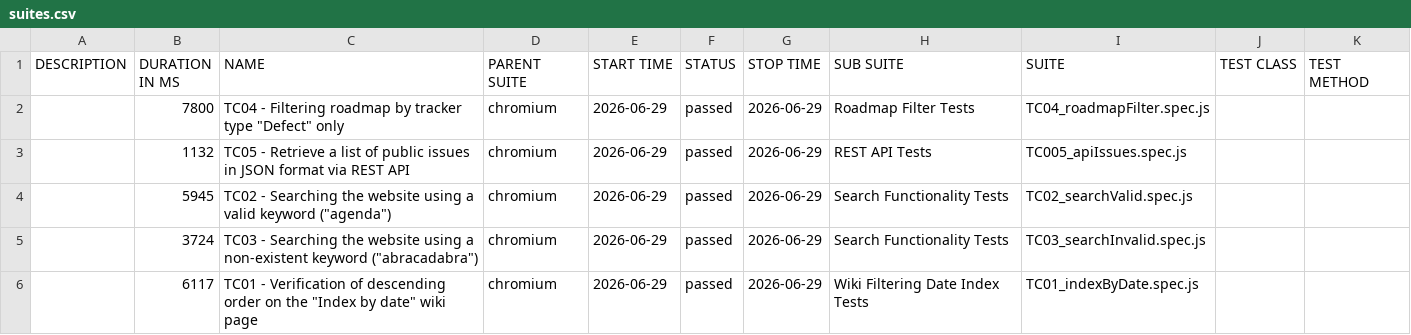
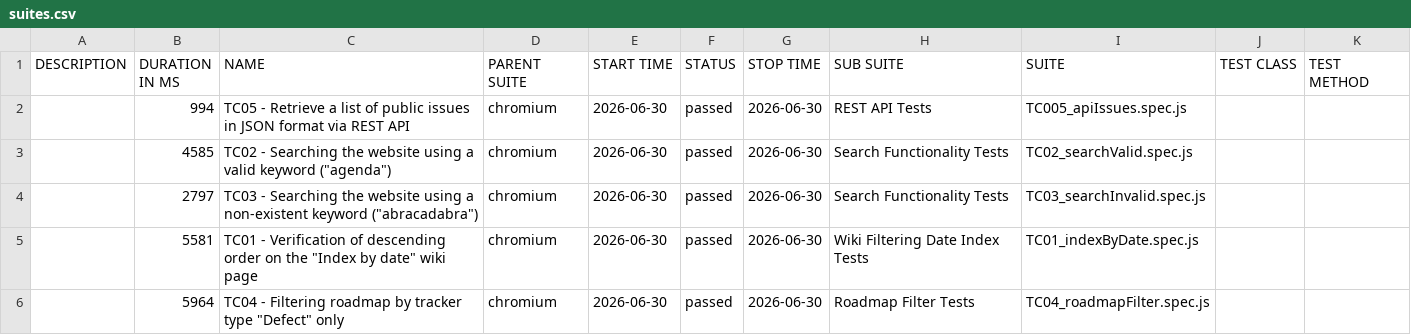
Before and after one commit to VoloshynVolodymyr/redmine-playwright-tests, a CSV file: data/suites.csv, drawn as a sheet.

```diff
--- a/data/suites.csv
+++ b/data/suites.csv
@@ -1,6 +1,6 @@
 "DESCRIPTION","DURATION IN MS","NAME","PARENT SUITE","START TIME","STATUS","STOP TIME","SUB SUITE","SUITE","TEST CLASS","TEST METHOD"
-"","7800","TC04 - Filtering roadmap by tracker type ""Defect"" only","chromium","2026-06-29","passed","2026-06-29","Roadmap Filter Tests","TC04_roadmapFilter.spec.js","",""
-"","1132","TC05 - Retrieve a list of public issues in JSON format via REST API","chromium","2026-06-29","passed","2026-06-29","REST API Tests","TC005_apiIssues.spec.js","",""
-"","5945","TC02 - Searching the website using a valid keyword (""agenda"")","chromium","2026-06-29","passed","2026-06-29","Search Functionality Tests","TC02_searchValid.spec.js","",""
-"","3724","TC03 - Searching the website using a non-existent keyword (""abracadabra"")","chromium","2026-06-29","passed","2026-06-29","Search Functionality Tests","TC03_searchInvalid.spec.js","",""
-"","6117","TC01 - Verification of descending order on the ""Index by date"" wiki page","chromium","2026-06-29","passed","2026-06-29","Wiki Filtering Date Index Tests","TC01_indexByDate.spec.js","",""
+"","994","TC05 - Retrieve a list of public issues in JSON format via REST API","chromium","2026-06-30","passed","2026-06-30","REST API Tests","TC005_apiIssues.spec.js","",""
+"","4585","TC02 - Searching the website using a valid keyword (""agenda"")","chromium","2026-06-30","passed","2026-06-30","Search Functionality Tests","TC02_searchValid.spec.js","",""
+"","2797","TC03 - Searching the website using a non-existent keyword (""abracadabra"")","chromium","2026-06-30","passed","2026-06-30","Search Functionality Tests","TC03_searchInvalid.spec.js","",""
+"","5581","TC01 - Verification of descending order on the ""Index by date"" wiki page","chromium","2026-06-30","passed","2026-06-30","Wiki Filtering Date Index Tests","TC01_indexByDate.spec.js","",""
+"","5964","TC04 - Filtering roadmap by tracker type ""Defect"" only","chromium","2026-06-30","passed","2026-06-30","Roadmap Filter Tests","TC04_roadmapFilter.spec.js","",""
```
Also changed, not shown: 23 other files.
